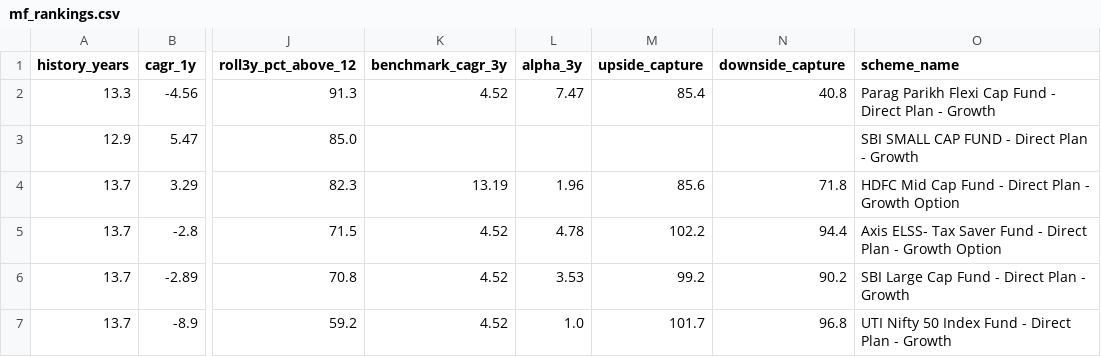
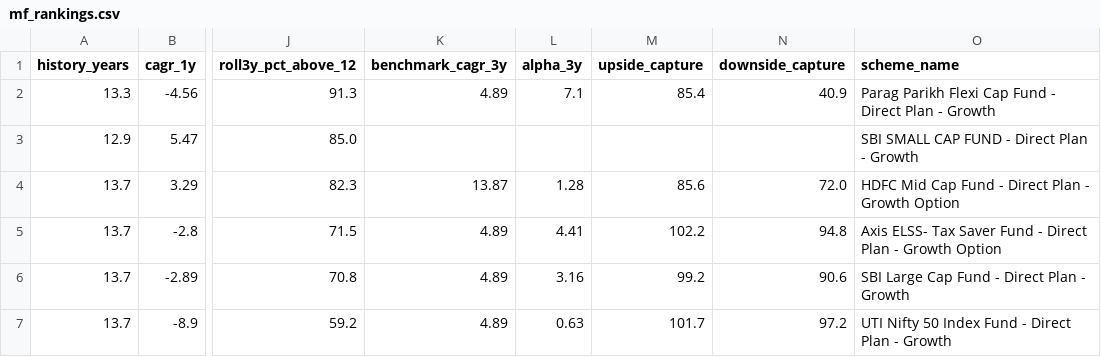
Before and after one commit to gopalbharti17/india-market-analysis, a CSV file: mf_rankings.csv, drawn as a sheet; only a part is shown, gaps mark what is left out; the diff names each change by its address in the sheet, - before the commit and + after, or states it on an @@ line.

```diff
--- a/mf_rankings.csv
+++ b/mf_rankings.csv
-K2 (benchmark_cagr_3y): 4.52
+K2 (benchmark_cagr_3y): 4.89
-L2 (alpha_3y): 7.47
+L2 (alpha_3y): 7.1
-N2 (downside_capture): 40.8
+N2 (downside_capture): 40.9
-K4 (benchmark_cagr_3y): 13.19
+K4 (benchmark_cagr_3y): 13.87
-L4 (alpha_3y): 1.96
+L4 (alpha_3y): 1.28
-N4 (downside_capture): 71.8
+N4 (downside_capture): 72.0
-K5:K7 (benchmark_cagr_3y): 4.52
+K5:K7 (benchmark_cagr_3y): 4.89
-L5 (alpha_3y): 4.78
+L5 (alpha_3y): 4.41
-N5 (downside_capture): 94.4
+N5 (downside_capture): 94.8
-L6 (alpha_3y): 3.53
+L6 (alpha_3y): 3.16
-N6 (downside_capture): 90.2
+N6 (downside_capture): 90.6
-L7 (alpha_3y): 1.0
+L7 (alpha_3y): 0.63
-N7 (downside_capture): 96.8
+N7 (downside_capture): 97.2
```
Also changed, not shown: stock_rankings.csv, 3 other files.
